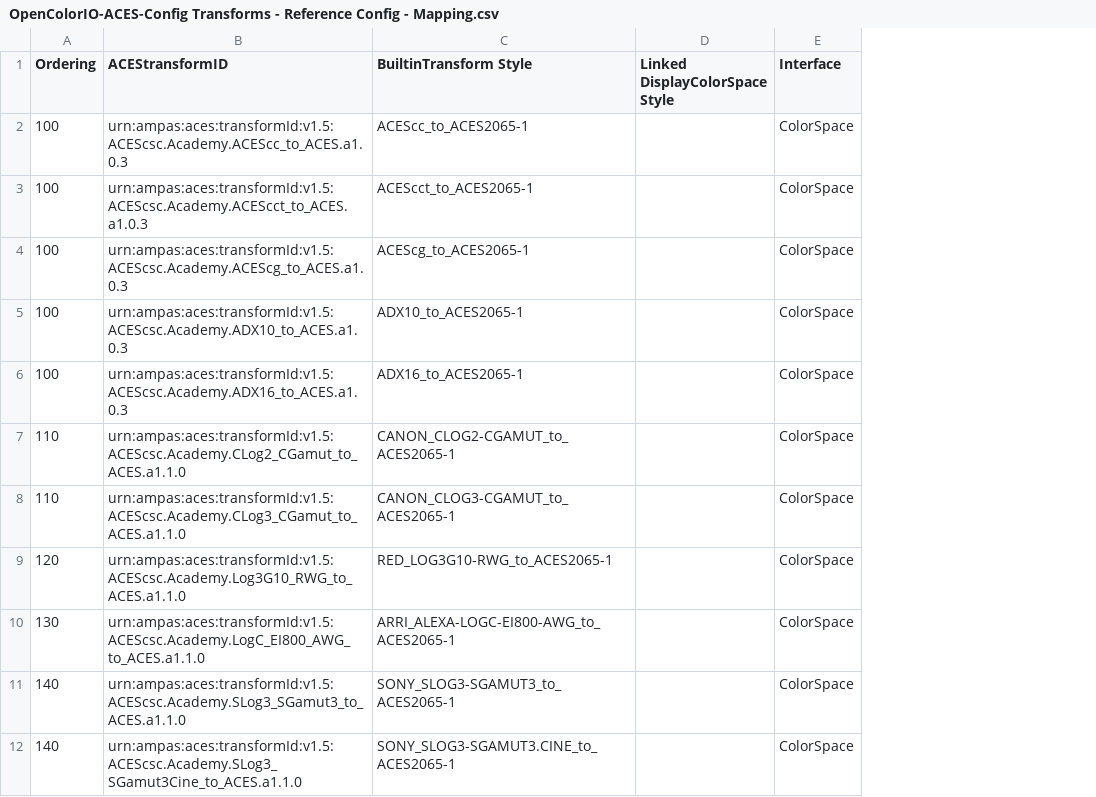
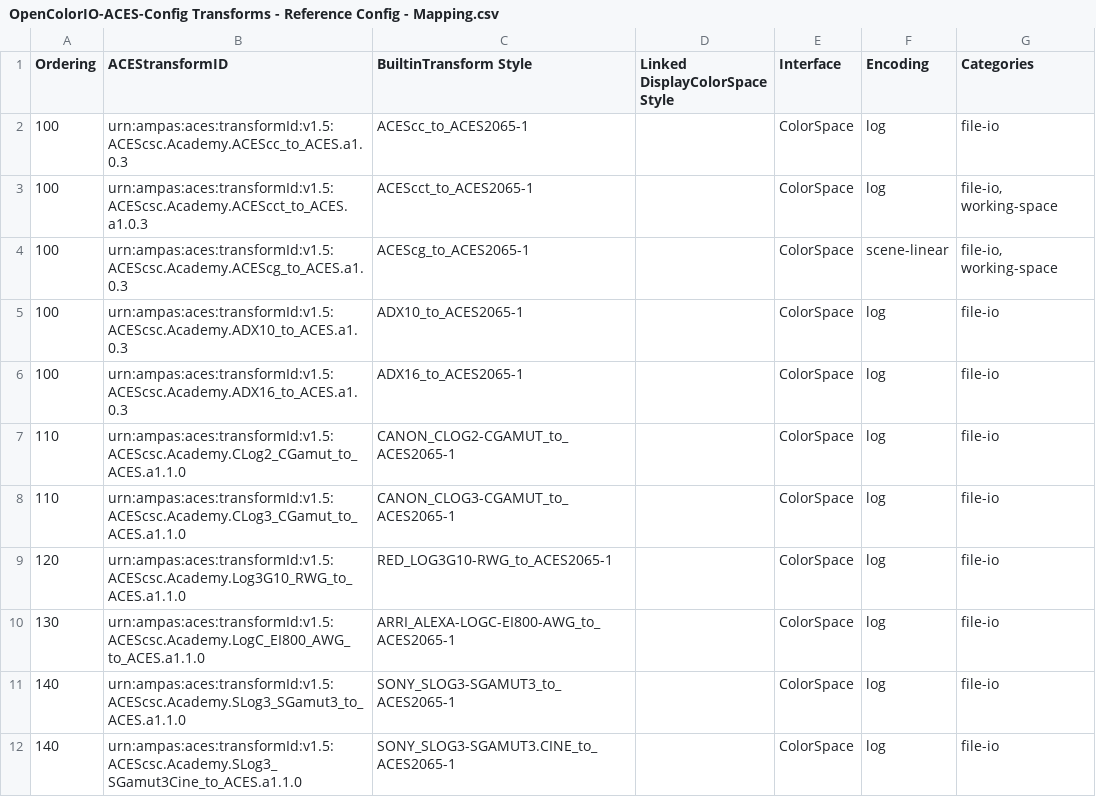
Before and after one commit to AcademySoftwareFoundation/OpenColorIO-Config-ACES, a CSV file: opencolorio_config_aces/config/reference/generate/resources/OpenColorIO-ACES-Config Transforms - Reference Config - Mapping.csv, drawn as a sheet; only a part is shown; the diff names each change by its address in the sheet, - before the commit and + after, or states it on an @@ line.

Commit message:
Implement support for encoding and categories.
Signed-off-by: Thomas Mansencal <thomas.mansencal@gmail.com>

```diff
--- a/opencolorio_config_aces/config/reference/generate/resources/OpenColorIO-ACES-Config Transforms - Reference Config - Mapping.csv
+++ b/opencolorio_config_aces/config/reference/generate/resources/OpenColorIO-ACES-Config Transforms - Reference Config - Mapping.csv
+column F (Encoding), rows 2-12: log | log | scene-linear | log | log | log | log | log | log | log | log
+column G (Categories), rows 2-12: file-io | file-io, working-space | file-io, working-space | file-io | file-io | file-io | file-io | file-io | file-io | file-io | file-io
```
Also changed, not shown: 2 other files.
